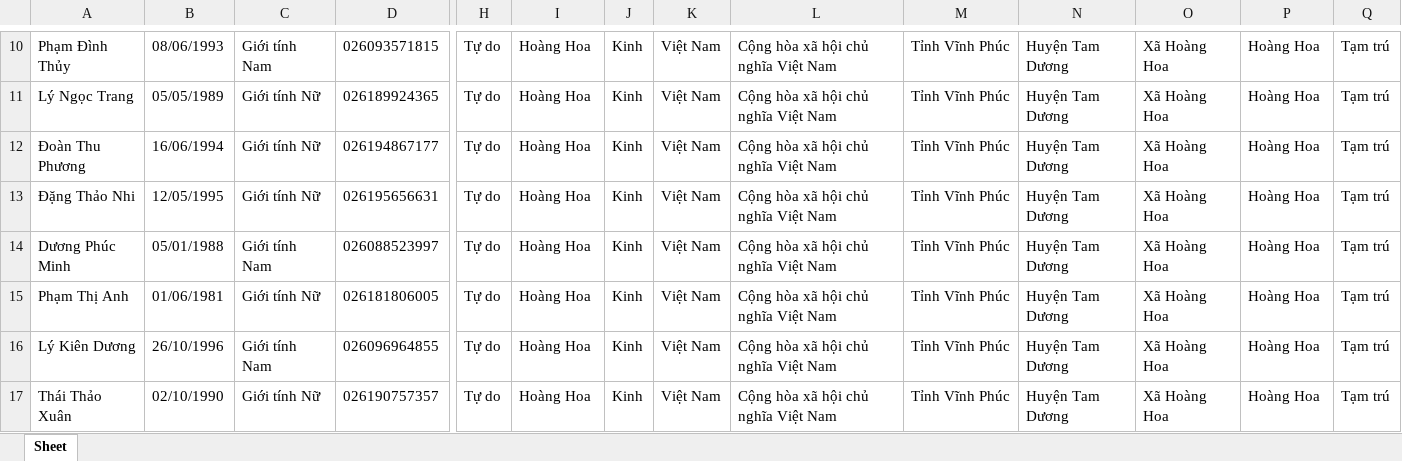
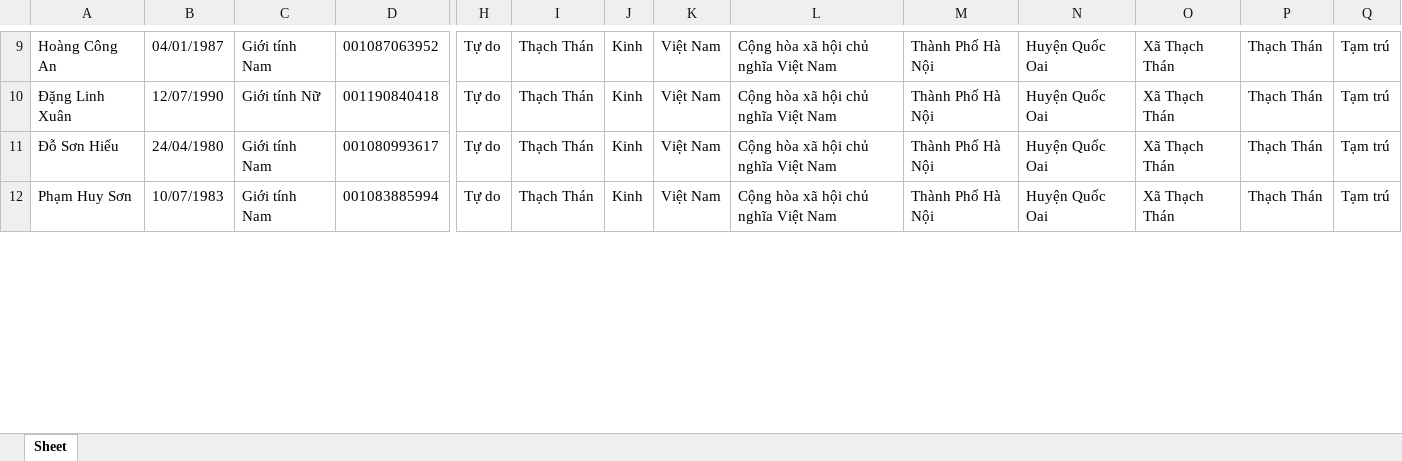
Before and after one commit to sondinhson11/tamtrutamvang, an Excel workbook: danh_sach_nguoi_yeu_cau.xlsx, sheet Sheet, drawn as a sheet; only a part is shown, gaps mark what is left out; values as stored, in another font and other column widths than the file's, no borders; removed rows and columns are numbered as before the commit, all else as after; rows hold the shown columns only; the diff covers the shown part only; the diff names each change by its address in the sheet, - before the commit and + after, or states it on an @@ line.

```diff
--- a/danh_sach_nguoi_yeu_cau.xlsx (sheet Sheet)
+++ b/danh_sach_nguoi_yeu_cau.xlsx (sheet Sheet)
-A9: Phạm Đình Thủy
+A9: Hoàng Công An
-B9: 08/06/1993
+B9: 04/01/1987
-D9: 026093571815
+D9: 001087063952
-I9: Hoàng Hoa
+I9: Thạch Thán
-M9: Tỉnh Vĩnh Phúc
+M9: Thành Phố Hà Nội
-N9: Huyện Tam Dương
+N9: Huyện Quốc Oai
-O9: Xã Hoàng Hoa
+O9: Xã Thạch Thán
-P9: Hoàng Hoa
+P9: Thạch Thán
-row 11: Lý Ngọc Trang | 05/05/1989 | Giới tính Nữ | 026189924365 | Tự do | Hoàng Hoa | Kinh | Việt Nam | Cộng hòa xã hội chủ nghĩa Việt Nam | Tỉnh Vĩnh Phúc | Huyện Tam Dương | Xã Hoàng Hoa | Hoàng Hoa | Tạm trú
-row 12: Đoàn Thu Phương | 16/06/1994 | Giới tính Nữ | 026194867177 | Tự do | Hoàng Hoa | Kinh | Việt Nam | Cộng hòa xã hội chủ nghĩa Việt Nam | Tỉnh Vĩnh Phúc | Huyện Tam Dương | Xã Hoàng Hoa | Hoàng Hoa | Tạm trú
-A10: Đặng Thảo Nhi
+A10: Đặng Linh Xuân
-B10: 12/05/1995
+B10: 12/07/1990
-D10: 026195656631
+D10: 001190840418
-I10:I11: Hoàng Hoa
+I10:I11: Thạch Thán
-M10:M11: Tỉnh Vĩnh Phúc
+M10:M11: Thành Phố Hà Nội
-N10:N11: Huyện Tam Dương
+N10:N11: Huyện Quốc Oai
-O10:O11: Xã Hoàng Hoa
+O10:O11: Xã Thạch Thán
-P10:P11: Hoàng Hoa
+P10:P11: Thạch Thán
-A11: Dương Phúc Minh
+A11: Đỗ Sơn Hiếu
-B11: 05/01/1988
+B11: 24/04/1980
-D11: 026088523997
+D11: 001080993617
-row 15: Phạm Thị Anh | 01/06/1981 | Giới tính Nữ | 026181806005 | Tự do | Hoàng Hoa | Kinh | Việt Nam | Cộng hòa xã hội chủ nghĩa Việt Nam | Tỉnh Vĩnh Phúc | Huyện Tam Dương | Xã Hoàng Hoa | Hoàng Hoa | Tạm trú
-A12: Lý Kiên Dương
+A12: Phạm Huy Sơn
-B12: 26/10/1996
+B12: 10/07/1983
-D12: 026096964855
+D12: 001083885994
-I12: Hoàng Hoa
+I12: Thạch Thán
-M12: Tỉnh Vĩnh Phúc
+M12: Thành Phố Hà Nội
-N12: Huyện Tam Dương
+N12: Huyện Quốc Oai
-O12: Xã Hoàng Hoa
+O12: Xã Thạch Thán
-P12: Hoàng Hoa
+P12: Thạch Thán
-row 17: Thái Thảo Xuân | 02/10/1990 | Giới tính Nữ | 026190757357 | Tự do | Hoàng Hoa | Kinh | Việt Nam | Cộng hòa xã hội chủ nghĩa Việt Nam | Tỉnh Vĩnh Phúc | Huyện Tam Dương | Xã Hoàng Hoa | Hoàng Hoa | Tạm trú
```
Also changed, not shown: 20 removed rows and 256 edited cells elsewhere in this sheet, 2 other files.
